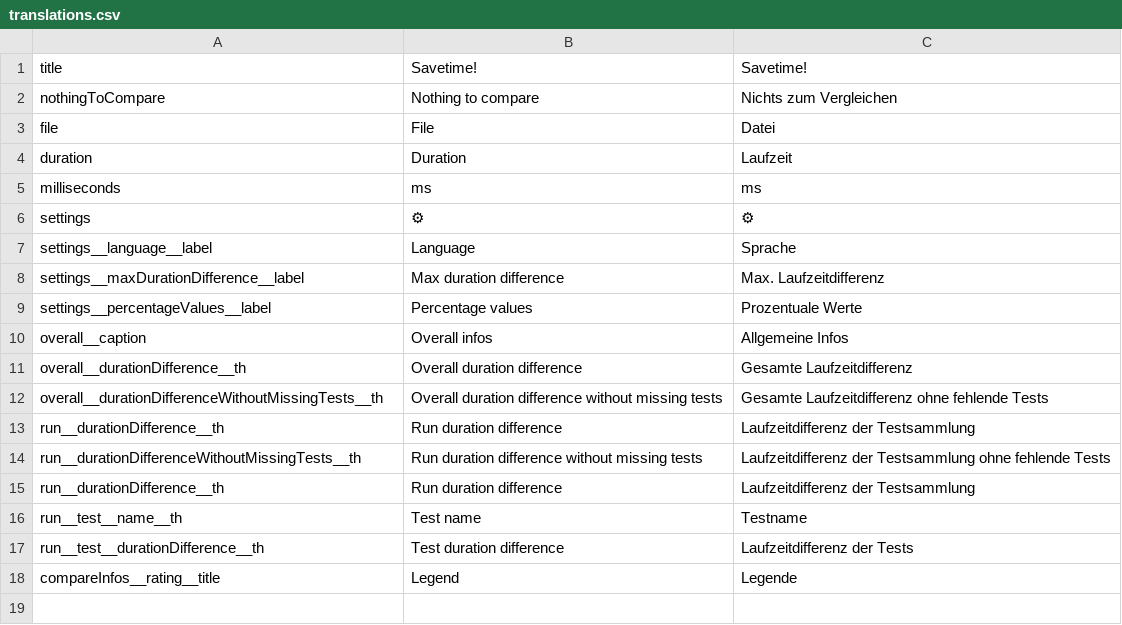
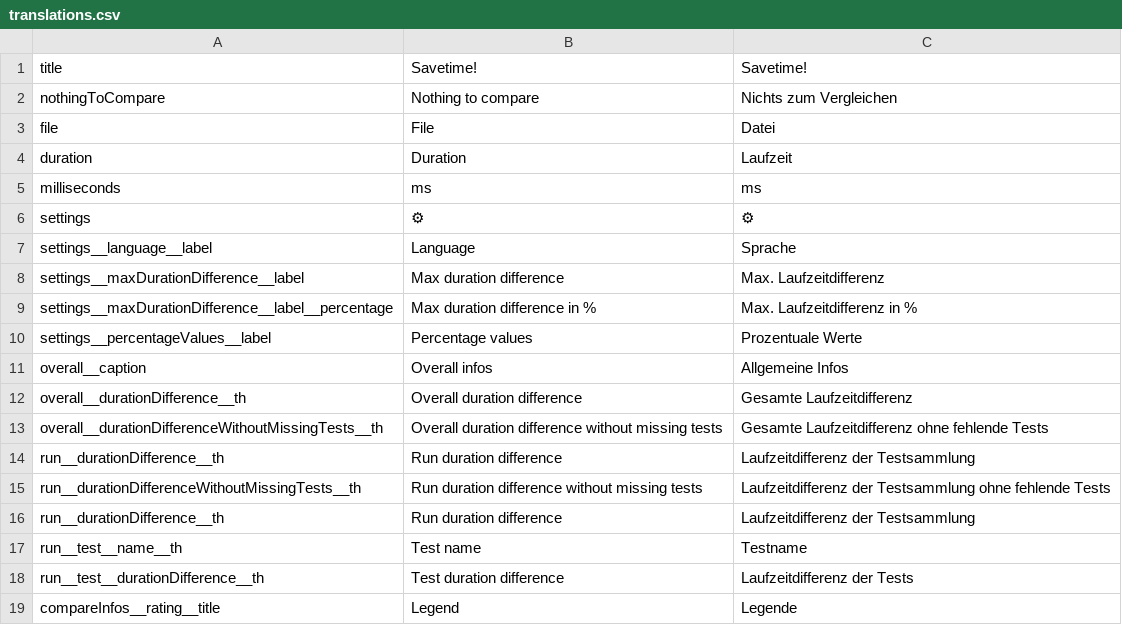
Before and after one commit to jowie007/savetime, a CSV file: cypress/support/savetime/translations.csv, drawn as a sheet; the diff names each change by its address in the sheet, - before the commit and + after, or states it on an @@ line.

Commit message:
started implementing percentag coloring

```diff
--- a/cypress/support/savetime/translations.csv
+++ b/cypress/support/savetime/translations.csv
+row 9: settings__maxDurationDifference__label__percentage | Max duration difference in % | Max. Laufzeitdifferenz in %
```
Also changed, not shown: 5 other files.
